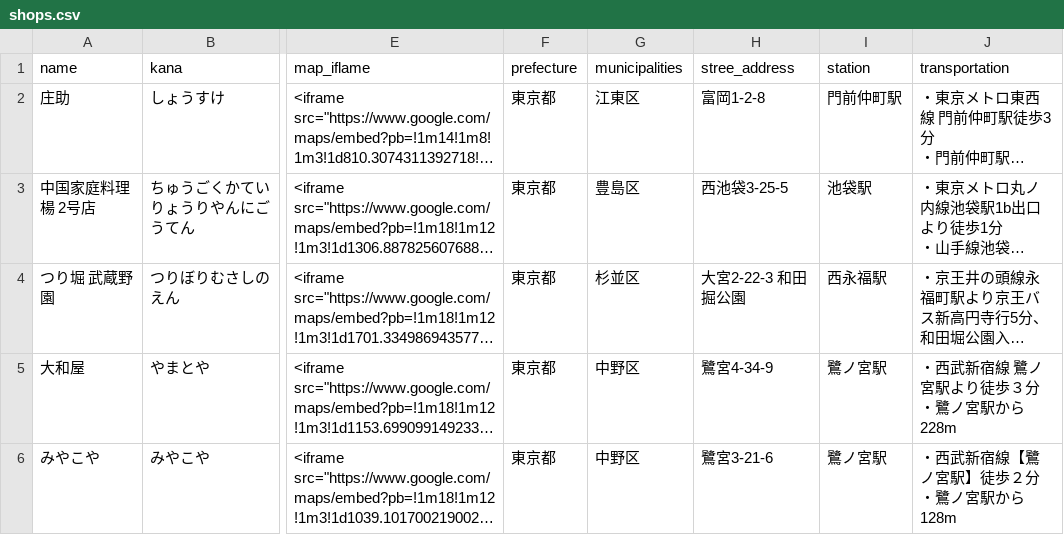
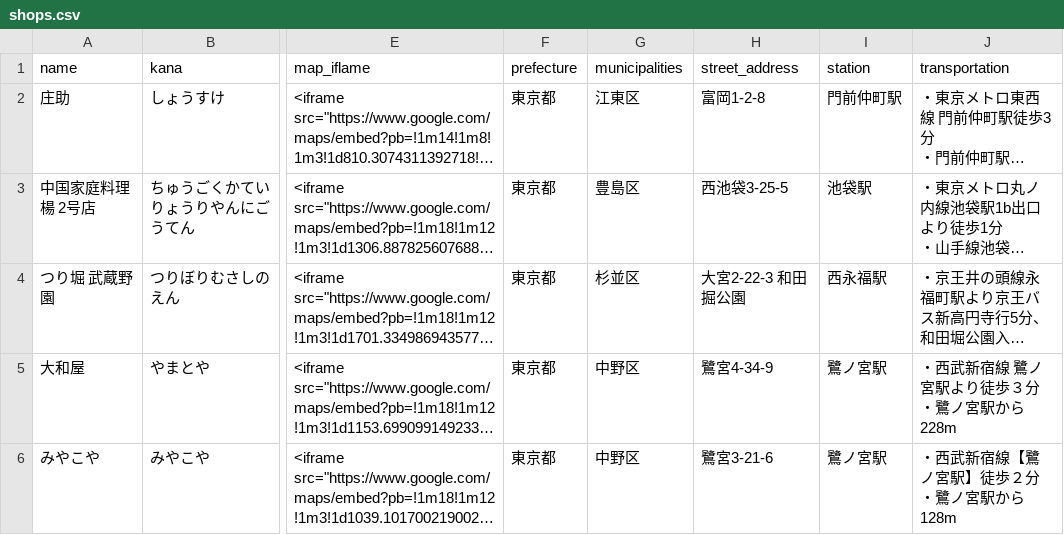
Before and after one commit to nakamura-yosuke-44/animemo, a CSV file: db/CSV/shops.csv, drawn as a sheet; only a part is shown, gaps mark what is left out; long unchanged cells end in …; the diff names each change by its address in the sheet, - before the commit and + after, or states it on an @@ line.

```diff
--- a/db/CSV/shops.csv
+++ b/db/CSV/shops.csv
-H1: stree_address
+H1: street_address
```
Also changed, not shown: 3 other files.
